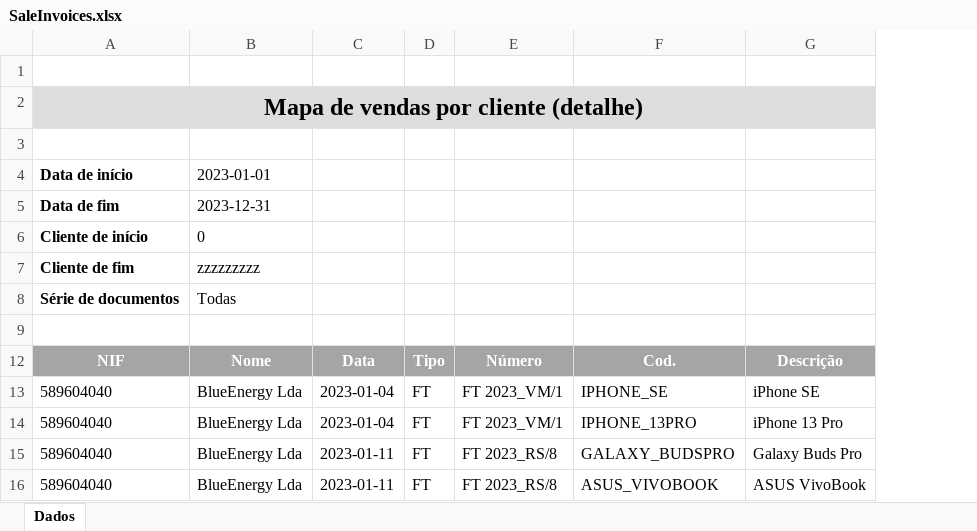
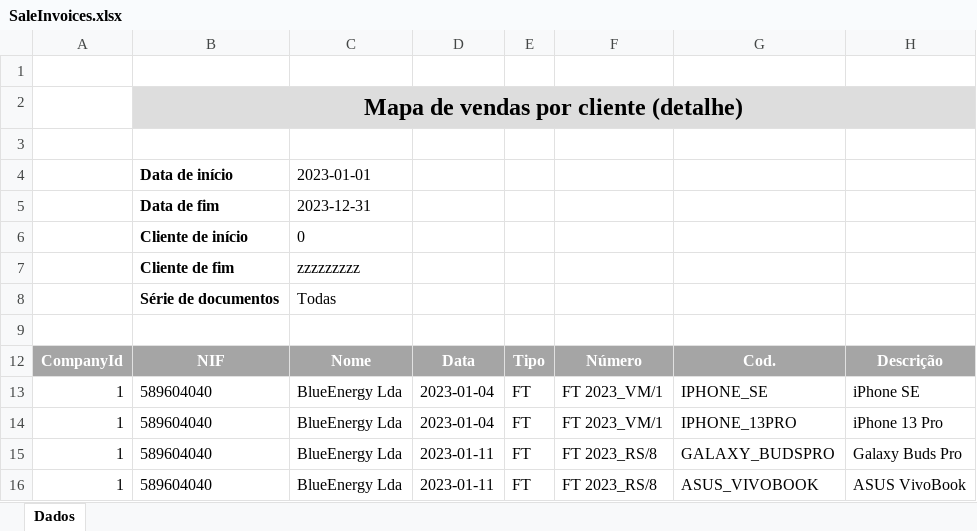
Before and after one commit to vitorLopes21/SIO2324grupo3, an Excel workbook: Data/SaleInvoices.xlsx, sheet Dados, drawn as a sheet; only a part is shown; values as stored, in another font and other column widths than the file's, no borders; table styles not drawn; the diff covers the shown part only; the diff names each change by its address in the sheet, - before the commit and + after, or states it on an @@ line.

```diff
--- a/Data/SaleInvoices.xlsx (sheet Dados)
+++ b/Data/SaleInvoices.xlsx (sheet Dados)
+column A, rows 12-16: CompanyId | 1 | 1 | 1 | 1
```
Also changed, not shown: 63 added rows elsewhere in this sheet, Data/Clients.xlsx, Data/Products.xlsx, 3 other files.
